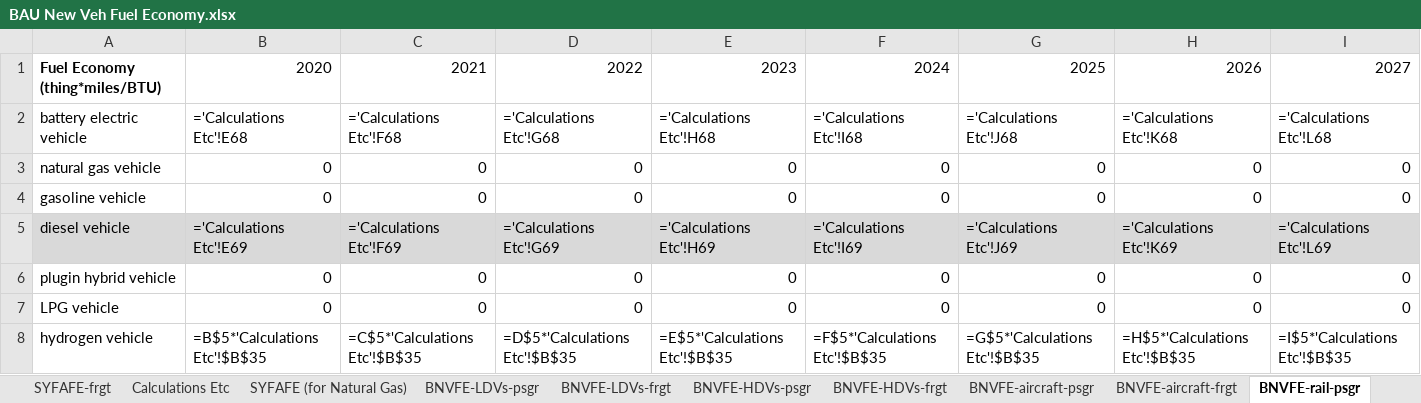
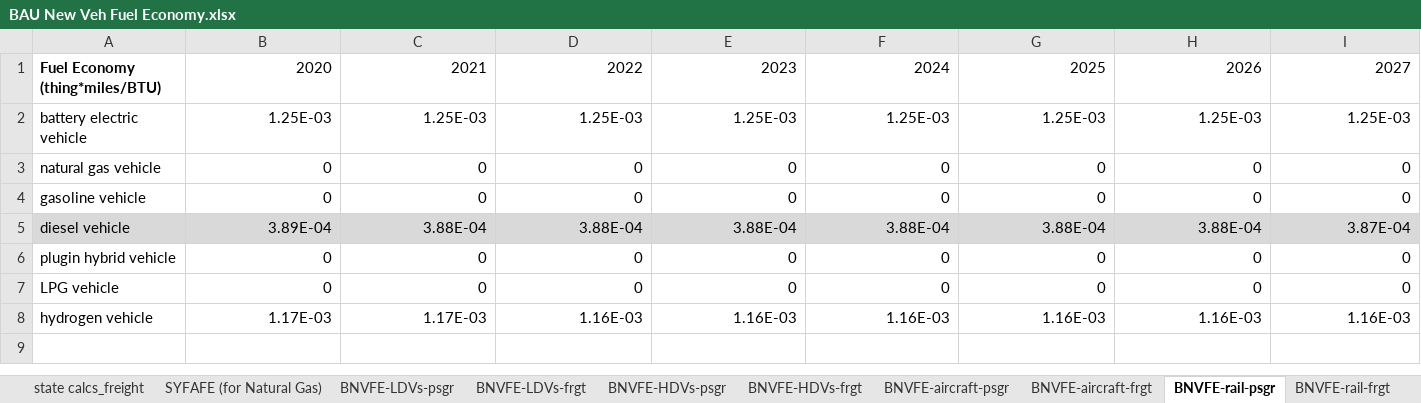
Before and after one commit to EnergyInnovation/eps-vermont, an Excel workbook: InputData/trans/BNVFE/BAU New Veh Fuel Economy.xlsx, sheet BNVFE-rail-psgr, drawn as a sheet; only a part is shown; values as stored, in another font and other column widths than the file's, no borders; formulas without a stored value are shown as written; removed rows and columns are numbered as before the commit, all else as after; rows hold the shown columns only; the diff names each change by its address in the sheet, - before the commit and + after, or states it on an @@ line.

```diff
--- a/InputData/trans/BNVFE/BAU New Veh Fuel Economy.xlsx (sheet BNVFE-rail-psgr)
+++ b/InputData/trans/BNVFE/BAU New Veh Fuel Economy.xlsx (sheet BNVFE-rail-psgr)
+sheet tab: state calcs_freight
-row 2: battery electric vehicle | ='Calculations Etc'!E68 | ='Calculations Etc'!F68 | ='Calculations Etc'!G68 | ='Calculations Etc'!H68 | ='Calculations Etc'!I68 | ='Calculations Etc'!J68 | ='Calculations Etc'!K68 | ='Calculations Etc'!L68
+row 2: battery electric vehicle | 1.25E-03 | 1.25E-03 | 1.25E-03 | 1.25E-03 | 1.25E-03 | 1.25E-03 | 1.25E-03 | 1.25E-03
-row 5: diesel vehicle | ='Calculations Etc'!E69 | ='Calculations Etc'!F69 | ='Calculations Etc'!G69 | ='Calculations Etc'!H69 | ='Calculations Etc'!I69 | ='Calculations Etc'!J69 | ='Calculations Etc'!K69 | ='Calculations Etc'!L69
+row 5: diesel vehicle | 3.89E-04 | 3.88E-04 | 3.88E-04 | 3.88E-04 | 3.88E-04 | 3.88E-04 | 3.88E-04 | 3.87E-04
-row 8: hydrogen vehicle | =B$5*'Calculations Etc'!$B$35 | =C$5*'Calculations Etc'!$B$35 | =D$5*'Calculations Etc'!$B$35 | =E$5*'Calculations Etc'!$B$35 | =F$5*'Calculations Etc'!$B$35 | =G$5*'Calculations Etc'!$B$35 | =H$5*'Calculations Etc'!$B$35 | =I$5*'Calculations Etc'!$B$35
+row 8: hydrogen vehicle | 1.17E-03 | 1.17E-03 | 1.16E-03 | 1.16E-03 | 1.16E-03 | 1.16E-03 | 1.16E-03 | 1.16E-03
```
Also changed, not shown: sheet AEO 49, sheet Calculations Etc, sheet BNVFE_data for BHNVFEAL, sheet BNVFE-LDVs-frgt, sheet BNVFE-HDVs-psgr, sheet BNVFE-HDVs-frgt, 11 more sheets, other sheet tabs, hidden cells, charts or pictures, InputData/trans/BHNVFEAL/BAU Historical New Veh Fuel Economy After Lifetime.xlsx, InputData/trans/SYFAFE/Start Year Fleet Avg Fuel Economy.xlsx, 56 other files.
